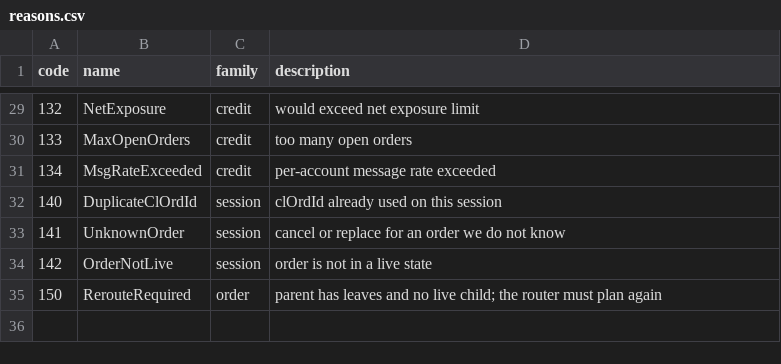
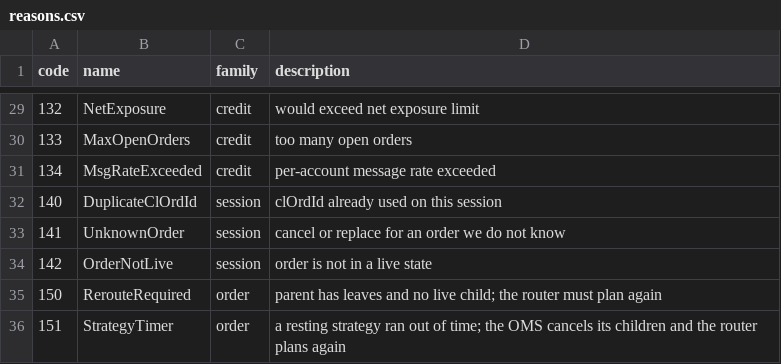
Before and after one commit to junhuabrave/trading, a CSV file: schema/reasons.csv, drawn as a sheet; only a part is shown, gaps mark what is left out.

Commit message:
RT-3, RT-4: the resting strategies in the simulator, and a timer that ends the wait
DarkFirst and PassivePost could plan a wait, but nothing in the simulator ever
let one happen: the harness ran Sweep on one lit venue, never armed the timer a
plan asked for, and had no dark venue. Now it does all three.

The timer path. A plan with waitNs gets a sequenced Timer, armed by the engine
and fired by the sequencer. When it goes off and the parent is still resting on
that plan, the router marks the parent to cross and sends the OMS an OrderState
with the new reason 151 StrategyTimer. The OMS cancels the resting child and
nothing else; the venue's confirmation is the ordinary re-route, and the
router's next plan crosses with reason Escalated. A timer from a plan that has
since been replaced does nothing, and a timer that lands while a client replace
is pending is checked again a millisecond later, because a rejected replace
puts the parent back on the same child and it would otherwise rest with no
timer. That case occurs twice in the passive scenario.

The venues. sim/venue_sim.hpp gains a dark mode: one session, nothing displayed,
filled at the midpoint of the lit NBBO when hidden contra flow meets it on a
seeded share of steps. Resting fills now report Added liquidity rather than
Removed, and a post-only child that would cross on arrival is cancelled back
rather than allowed to take - the passive scenario found eleven of those.

Three scenarios with baselines: dark-fills (a pool with flow), dark-dry (a pool
where nothing trades, so every dark child spills to lit) and passive. Each
checks that nothing is still resting once its timer has gone off, which fails
with 651 and 1090 children left behind if the OMS ignores the request; that dark
and passive fills add liquidity at the right price; and that orders without
allowDark stay out of the dark.

Two router fixes the dark venue made reachable: a Sweep's posted remainder
skipped neither dark venues nor the client's noInternalize/allowDark
instructions, and an IOC or FOK parent could be given a strategy that waits.

The existing five baselines are unchanged. All eight agree under clang 18 with
libc++ and gcc 14 with libstdc++, and the suite is clean under ASan and UBSan.
RT-8's arrival-spread measurement still needs a second lit venue with its own
feed.

Amp-Thread-ID: https://ampcode.com/threads/T-01a13b54-5ac0-711f-a5e5-ce99df9a34ef
Co-authored-by: Bruce Hua <junhuabrave@gmail.com>

```diff
--- a/schema/reasons.csv
+++ b/schema/reasons.csv
@@ -35 +35,2 @@ code,name,family,description
 150,RerouteRequired,order,parent has leaves and no live child; the router must plan again
+151,StrategyTimer,order,a resting strategy ran out of time; the OMS cancels its children and the router plans again
```
Also changed, not shown: 12 other files.
